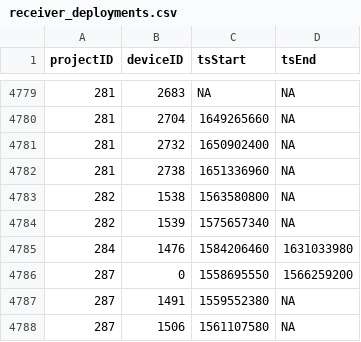
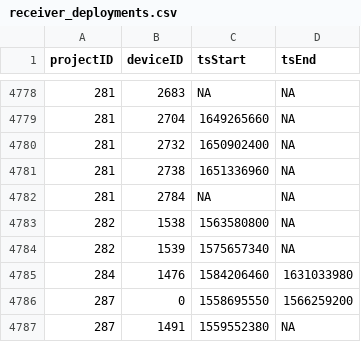
Before and after one commit to MotusWTS/motus-metadata-history, a CSV file: receiver_deployments.csv, drawn as a sheet; only a part is shown, gaps mark what is left out; the shorter side is filled out with more unchanged rows; the diff covers the shown part only; the diff names each change by its address in the sheet, - before the commit and + after, or states it on an @@ line.

```diff
--- a/receiver_deployments.csv
+++ b/receiver_deployments.csv
+row 4782: 281 | 2784 | NA | NA
```
Also changed, not shown: 2 added rows and 3 removed rows elsewhere in this file, 2 other files.
